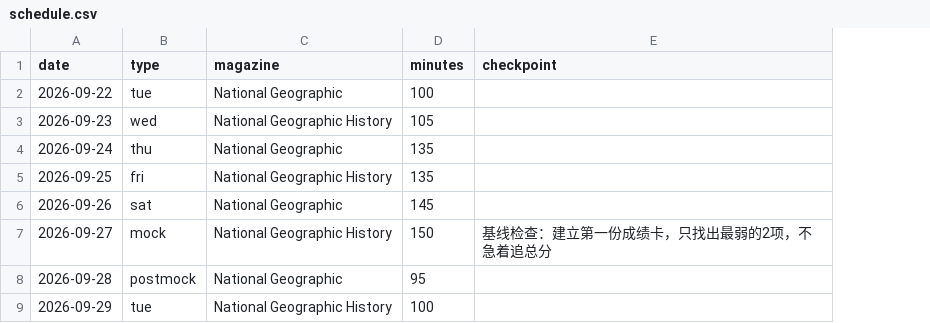
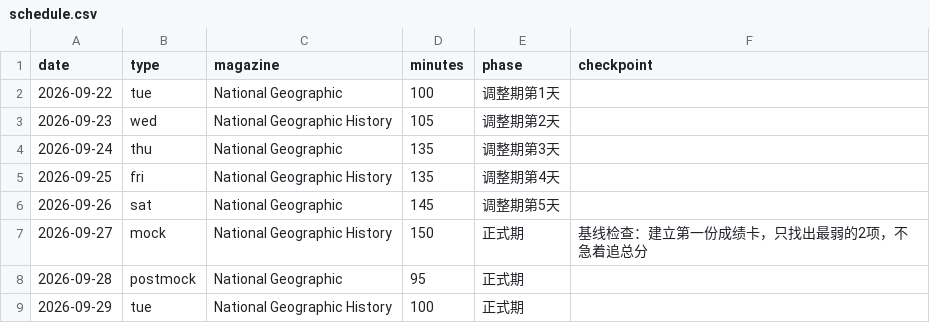
Before and after one commit to Yaahua/CET6, a CSV file: schedule.csv, drawn as a sheet; only a part is shown; the diff names each change by its address in the sheet, - before the commit and + after, or states it on an @@ line.

Commit message:
Mark first five days as adjustment period

```diff
--- a/schedule.csv
+++ b/schedule.csv
+column E (phase), rows 2-9: 调整期第1天 | 调整期第2天 | 调整期第3天 | 调整期第4天 | 调整期第5天 | 正式期 | 正式期 | 正式期
```
